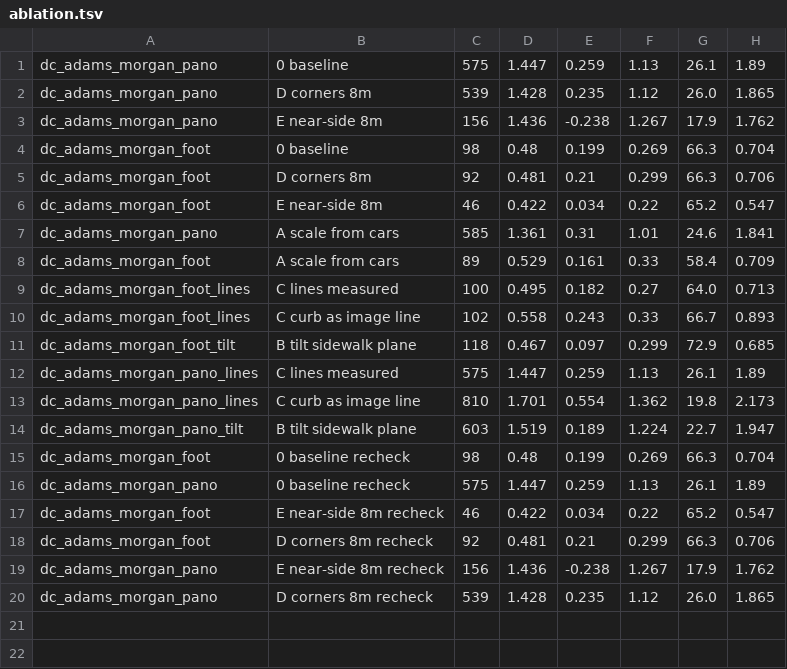
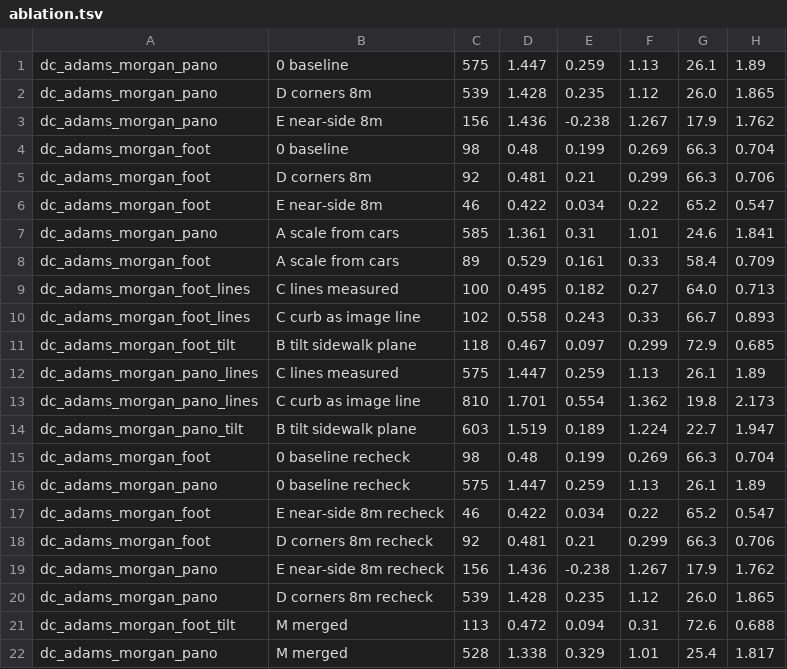
Before and after one commit to nassifmo/Sidewalks-mapping, a TSV file: benchmark_dc/ablation/ablation.tsv, drawn as a sheet; the diff names each change by its address in the sheet, - before the commit and + after, or states it on an @@ line.

```diff
--- a/benchmark_dc/ablation/ablation.tsv
+++ b/benchmark_dc/ablation/ablation.tsv
+row 21: dc_adams_morgan_foot_tilt | M merged | 113 | 0.472 | 0.094 | 0.31 | 72.6 | 0.688
+row 22: dc_adams_morgan_pano | M merged | 528 | 1.338 | 0.329 | 1.01 | 25.4 | 1.817
```
Also changed, not shown: 16 other files.
